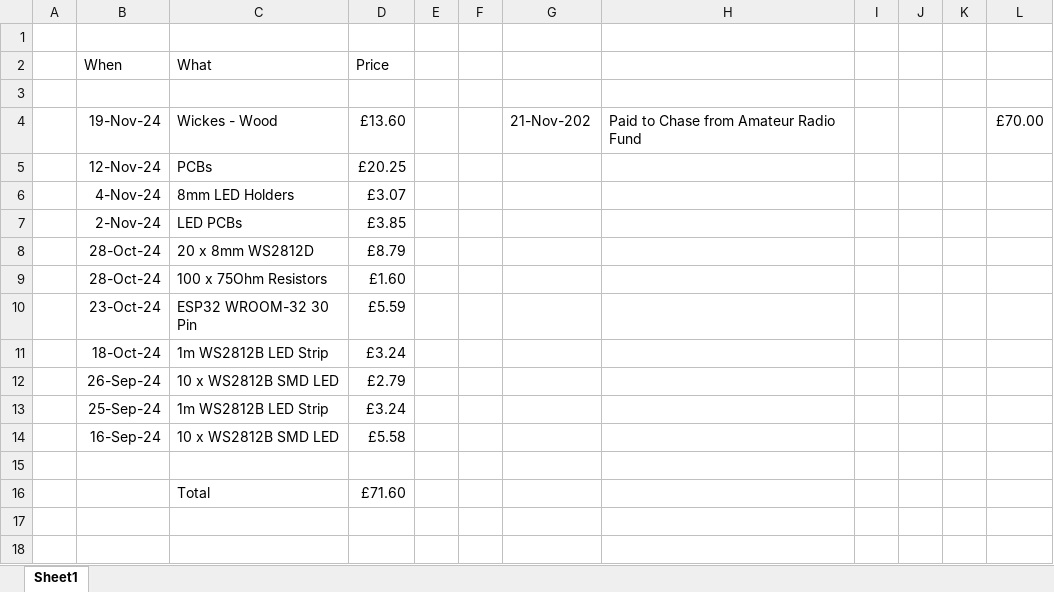
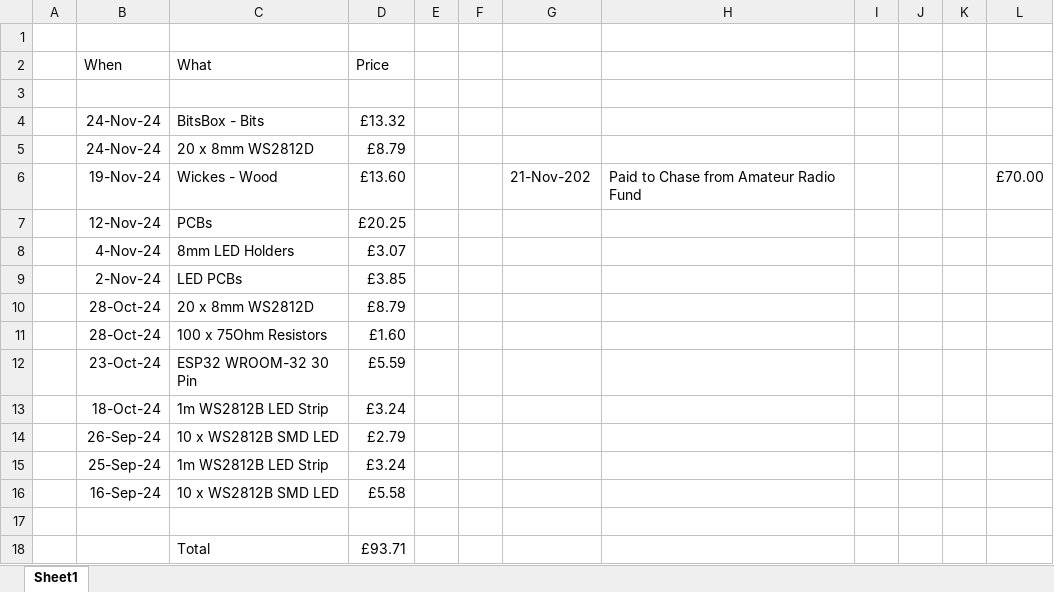
Before and after one commit to MartinDavidWaller/BeaconBox, an Excel workbook: Costs.xlsx, sheet Sheet1, drawn as a sheet; values as stored, in another font and other column widths than the file's, no borders; addresses are those after the commit; the diff names each change by its address in the sheet, - before the commit and + after, or states it on an @@ line.

```diff
--- a/Costs.xlsx (sheet Sheet1)
+++ b/Costs.xlsx (sheet Sheet1)
+row 4:  | 24-Nov-24 | BitsBox - Bits | £13.32
+row 5:  | 24-Nov-24 | 20 x 8mm WS2812D | £8.79
-D18 (Price): £71.60
+D18 (Price): £93.71
```
Also changed, not shown: 20 other files.
